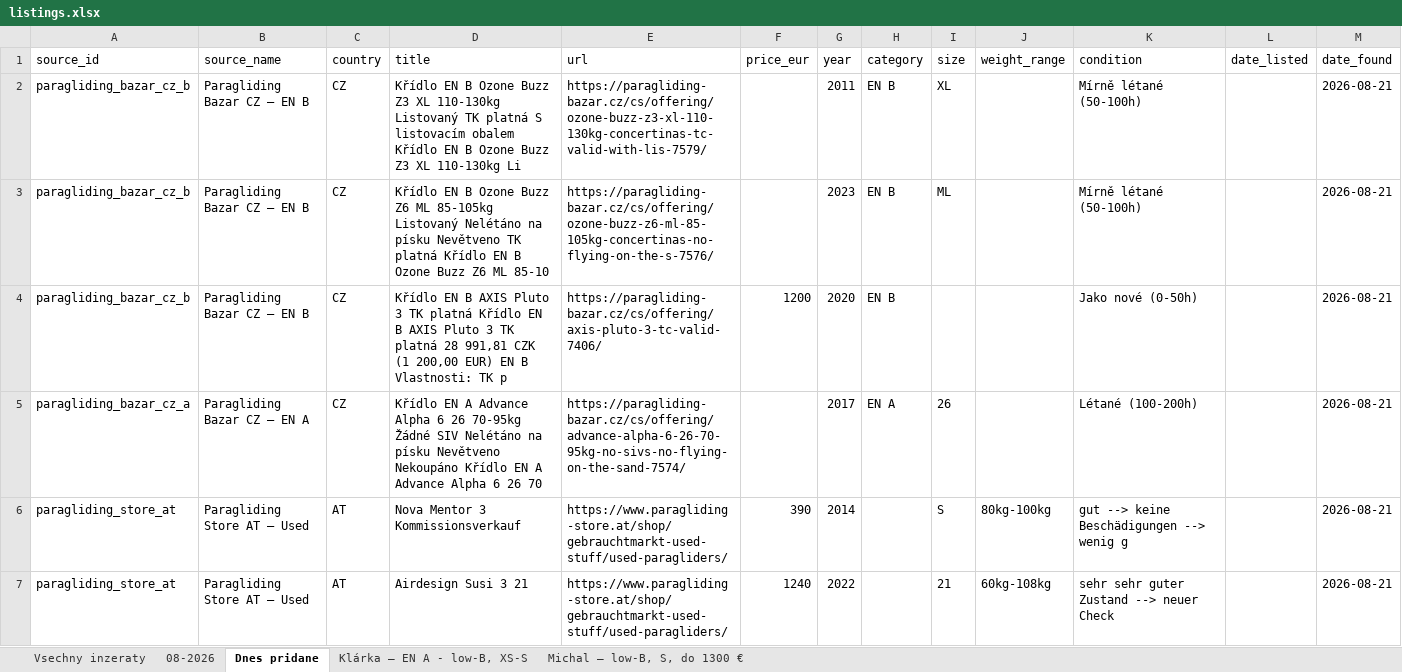
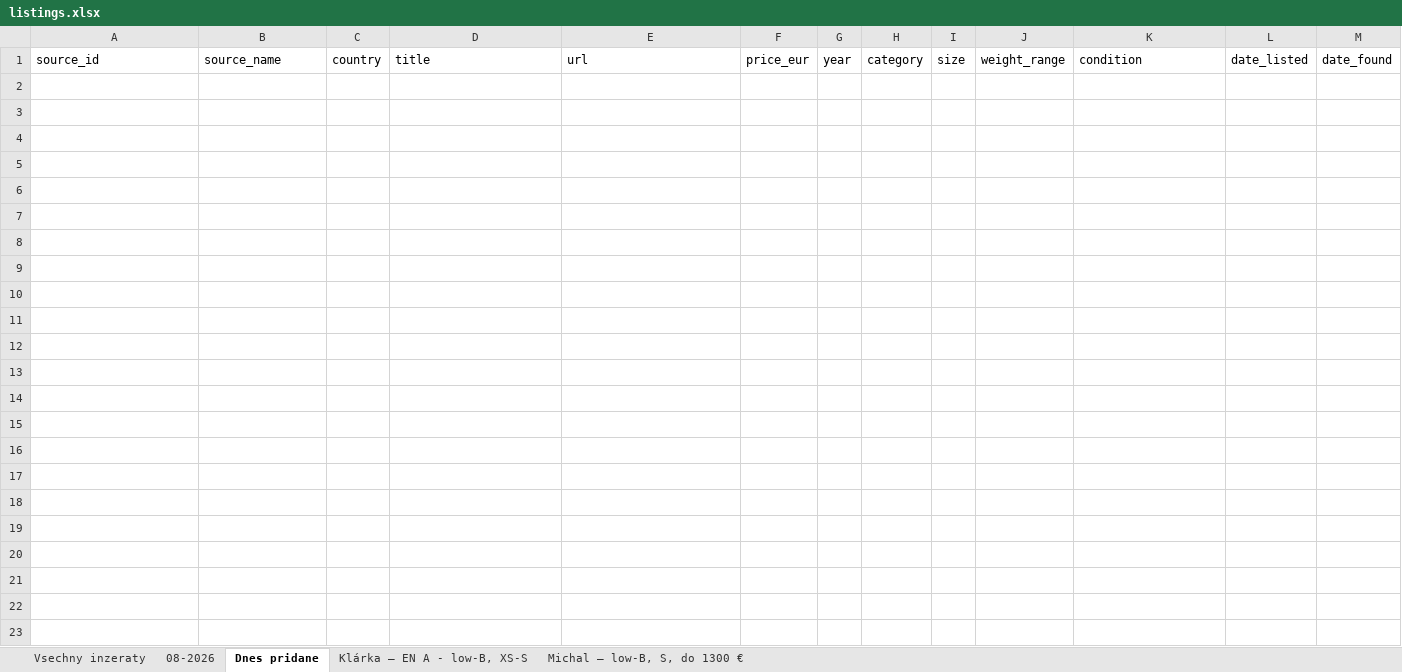
Before and after one commit to zimmema3/paragliding, an Excel workbook: data/bazar_watcher/listings.xlsx, sheet Dnes pridane, drawn as a sheet; values as stored, in another font and other column widths than the file's, no borders; the diff names each change by its address in the sheet, - before the commit and + after, or states it on an @@ line.

```diff
--- a/data/bazar_watcher/listings.xlsx (sheet Dnes pridane)
+++ b/data/bazar_watcher/listings.xlsx (sheet Dnes pridane)
-row 2: paragliding_bazar_cz_b | Paragliding Bazar CZ – EN B | CZ | Křídlo EN B Ozone Buzz Z3 XL 110-130kg Listovaný TK platná S listovacím obalem Křídlo EN B Ozone Buzz Z3 XL 110-130kg Li | https://paragliding-bazar.cz/cs/offering/ozone-buzz-z3-xl-110-130kg-concertinas-tc-valid-with-lis-7579/ |  | 2011 | EN B | XL |  | Mírně létané (50-100h) |  | 2026-08-21
-row 3: paragliding_bazar_cz_b | Paragliding Bazar CZ – EN B | CZ | Křídlo EN B Ozone Buzz Z6 ML 85-105kg Listovaný Nelétáno na písku Nevětveno TK platná Křídlo EN B Ozone Buzz Z6 ML 85-10 | https://paragliding-bazar.cz/cs/offering/ozone-buzz-z6-ml-85-105kg-concertinas-no-flying-on-the-s-7576/ |  | 2023 | EN B | ML |  | Mírně létané (50-100h) |  | 2026-08-21
-row 4: paragliding_bazar_cz_b | Paragliding Bazar CZ – EN B | CZ | Křídlo EN B AXIS Pluto 3 TK platná Křídlo EN B AXIS Pluto 3 TK platná 28 991,81 CZK (1 200,00 EUR) EN B Vlastnosti: TK p | https://paragliding-bazar.cz/cs/offering/axis-pluto-3-tc-valid-7406/ | 1200 | 2020 | EN B |  |  | Jako nové (0-50h) |  | 2026-08-21
-row 5: paragliding_bazar_cz_a | Paragliding Bazar CZ – EN A | CZ | Křídlo EN A Advance Alpha 6 26 70-95kg Žádné SIV Nelétáno na písku Nevětveno Nekoupáno Křídlo EN A Advance Alpha 6 26 70 | https://paragliding-bazar.cz/cs/offering/advance-alpha-6-26-70-95kg-no-sivs-no-flying-on-the-sand-7574/ |  | 2017 | EN A | 26 |  | Létané (100-200h) |  | 2026-08-21
-row 6: paragliding_store_at | Paragliding Store AT – Used | AT | Nova Mentor 3 Kommissionsverkauf | https://www.paragliding-store.at/shop/gebrauchtmarkt-used-stuff/used-paragliders/ | 390 | 2014 |  | S | 80kg-100kg | gut --> keine Beschädigungen --> wenig g |  | 2026-08-21
-row 7: paragliding_store_at | Paragliding Store AT – Used | AT | Airdesign Susi 3 21 | https://www.paragliding-store.at/shop/gebrauchtmarkt-used-stuff/used-paragliders/ | 1240 | 2022 |  | 21 | 60kg-108kg | sehr sehr guter Zustand --> neuer Check |  | 2026-08-21
```
Also changed, not shown: sheet 08-2026, sheet Vsechny inzeraty.
